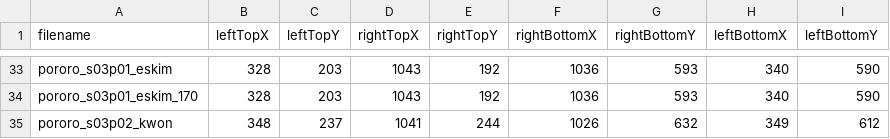
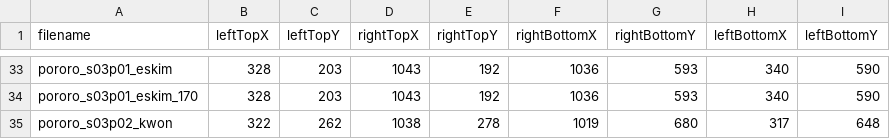
Before and after one commit to jnhwkim/Eye-Tracking, a TSV file: Pororo/info/snapshot.tsv, drawn as a sheet; only a part is shown, gaps mark what is left out.

```diff
--- a/Pororo/info/snapshot.tsv
+++ b/Pororo/info/snapshot.tsv
@@ -34,2 +34,2 @@ pororo_s03p01_eskim	328	203	1043	192	1036	593	340	590
 pororo_s03p01_eskim_170	328	203	1043	192	1036	593	340	590
-pororo_s03p02_kwon	348	237	1041	244	1026	632	349	612
+pororo_s03p02_kwon	322	262	1038	278	1019	680	317	648
```
Also changed, not shown: Pororo/info/delay.csv, 5 other files.
